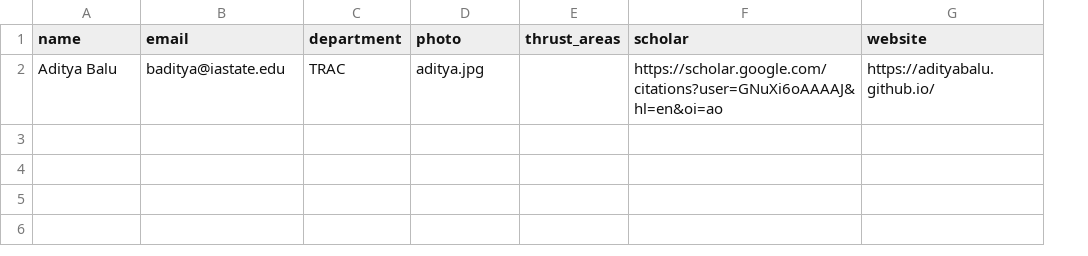
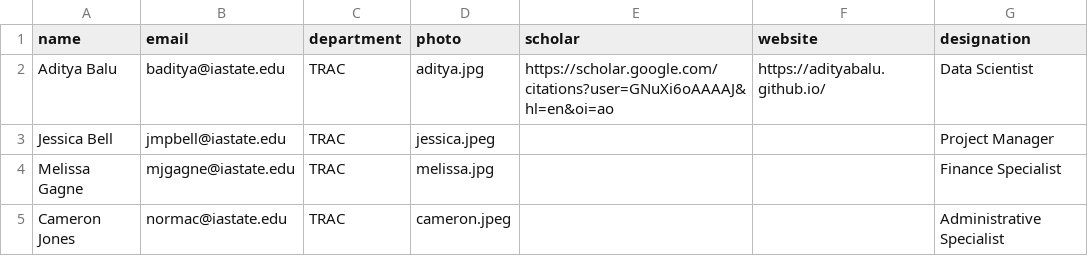
Before and after one commit to TranslationalAICenterISU/iastate_trac, a CSV file: _data/people/staff_members.csv, drawn as a sheet; removed rows and columns are numbered as before the commit, all else as after; the diff names each change by its address in the sheet, - before the commit and + after, or states it on an @@ line.

Commit message:
Staff member update

```diff
--- a/_data/people/staff_members.csv
+++ b/_data/people/staff_members.csv
-column E (thrust_areas), empty
+column G (designation), row 2: Data Scientist
+row 3: Jessica Bell | jmpbell@iastate.edu | TRAC | jessica.jpeg |  |  | Project Manager
+row 4: Melissa Gagne | mjgagne@iastate.edu | TRAC | melissa.jpg |  |  | Finance Specialist
+row 5: Cameron Jones | normac@iastate.edu | TRAC | cameron.jpeg |  |  | Administrative Specialist
```
Also changed, not shown: 5 other files.
